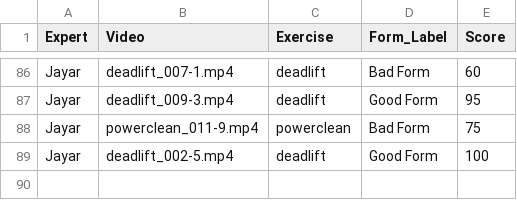
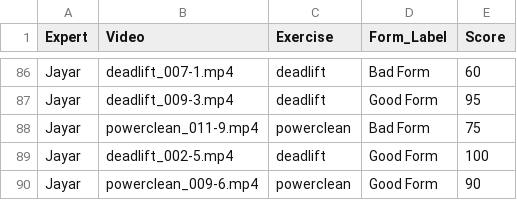
Before and after one commit to Exryz/video-scoring, a CSV file: expert_scores.csv, drawn as a sheet; only a part is shown, gaps mark what is left out.

Commit message:
Jayar scored powerclean_009-6.mp4

```diff
--- a/expert_scores.csv
+++ b/expert_scores.csv
@@ -89 +89,2 @@ Jayar,powerclean_011-9.mp4,powerclean,Bad Form,75
 Jayar,deadlift_002-5.mp4,deadlift,Good Form,100
+Jayar,powerclean_009-6.mp4,powerclean,Good Form,90
```
